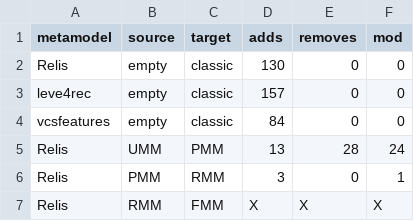
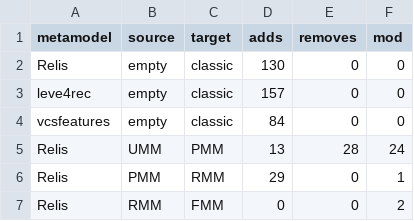
Before and after one commit to geodes-sms/Variability-Aware-Metamodeling, a CSV file: EvaluationResults/RQ1/changeCount.csv, drawn as a sheet.

```diff
--- a/EvaluationResults/RQ1/changeCount.csv
+++ b/EvaluationResults/RQ1/changeCount.csv
@@ -5,3 +5,3 @@ vcsfeatures,empty, classic,84,0,0
 Relis,UMM, PMM,13 ,28 ,24
-Relis,PMM, RMM,3 ,0 ,1
-Relis,RMM, FMM,X ,X ,X
+Relis,PMM, RMM,29 ,0 ,1
+Relis,RMM, FMM,0 ,0 ,2
```
Also changed, not shown: 3 other files.
